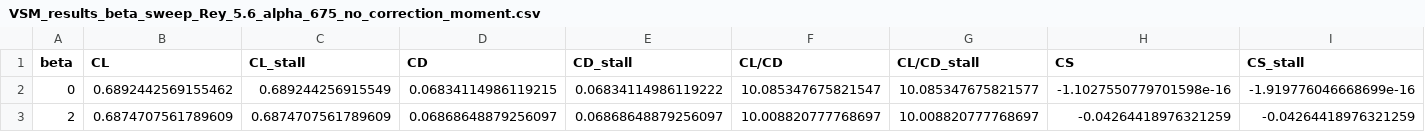
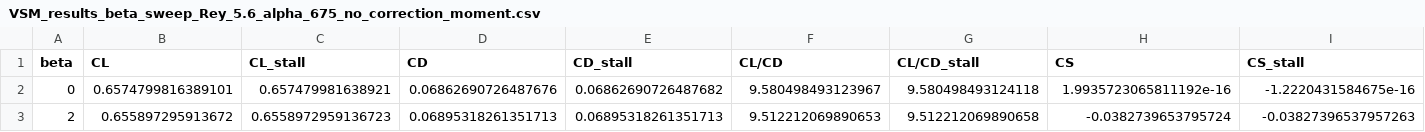
Before and after one commit to jellepoland/load_balance_wind_tunnel_measurement_analysis_of_TUDELFT_V3_LEI_KITE_scale_model, a CSV file: processed_data/polar_data/VSM_results_beta_sweep_Rey_5.6_alpha_675_no_correction_moment.csv, drawn as a sheet; only a part is shown; the diff covers the shown part only; the diff names each change by its address in the sheet, - before the commit and + after, or states it on an @@ line.

Commit message:
new VSM input shape, with new corrected polars. Plots should now be rdy for paper

```diff
--- a/processed_data/polar_data/VSM_results_beta_sweep_Rey_5.6_alpha_675_no_correction_moment.csv
+++ b/processed_data/polar_data/VSM_results_beta_sweep_Rey_5.6_alpha_675_no_correction_moment.csv
-B2 (CL): 0.6892442569155462
+B2 (CL): 0.6574799816389101
-C2 (CL_stall): 0.689244256915549
+C2 (CL_stall): 0.657479981638921
-D2 (CD): 0.06834114986119215
+D2 (CD): 0.06862690726487676
-E2 (CD_stall): 0.06834114986119222
+E2 (CD_stall): 0.06862690726487682
-F2 (CL/CD): 10.085347675821547
+F2 (CL/CD): 9.580498493123967
-G2 (CL/CD_stall): 10.085347675821577
+G2 (CL/CD_stall): 9.580498493124118
-H2 (CS): -1.1027550779701598e-16
+H2 (CS): 1.9935723065811192e-16
-I2 (CS_stall): -1.919776046668699e-16
+I2 (CS_stall): -1.2220431584675e-16
-B3 (CL): 0.6874707561789609
+B3 (CL): 0.655897295913672
-C3 (CL_stall): 0.6874707561789609
+C3 (CL_stall): 0.6558972959136723
-D3 (CD): 0.06868648879256097
+D3 (CD): 0.06895318261351713
-E3 (CD_stall): 0.06868648879256097
+E3 (CD_stall): 0.06895318261351713
-F3 (CL/CD): 10.008820777768697
+F3 (CL/CD): 9.512212069890653
-G3 (CL/CD_stall): 10.008820777768697
+G3 (CL/CD_stall): 9.512212069890658
-H3 (CS): -0.04264418976321259
+H3 (CS): -0.0382739653795724
-I3 (CS_stall): -0.04264418976321259
+I3 (CS_stall): -0.03827396537957263
```
Also changed, not shown: 96 edited cells elsewhere in this file, processed_data/interpolation_coefficients.csv, processed_data/polar_data/V3_CMx_CMy_CMz_beta_sweep_alpha_11.9_WindTunnel_Poland_2025_Rey_560e4.csv, 33 other files.
